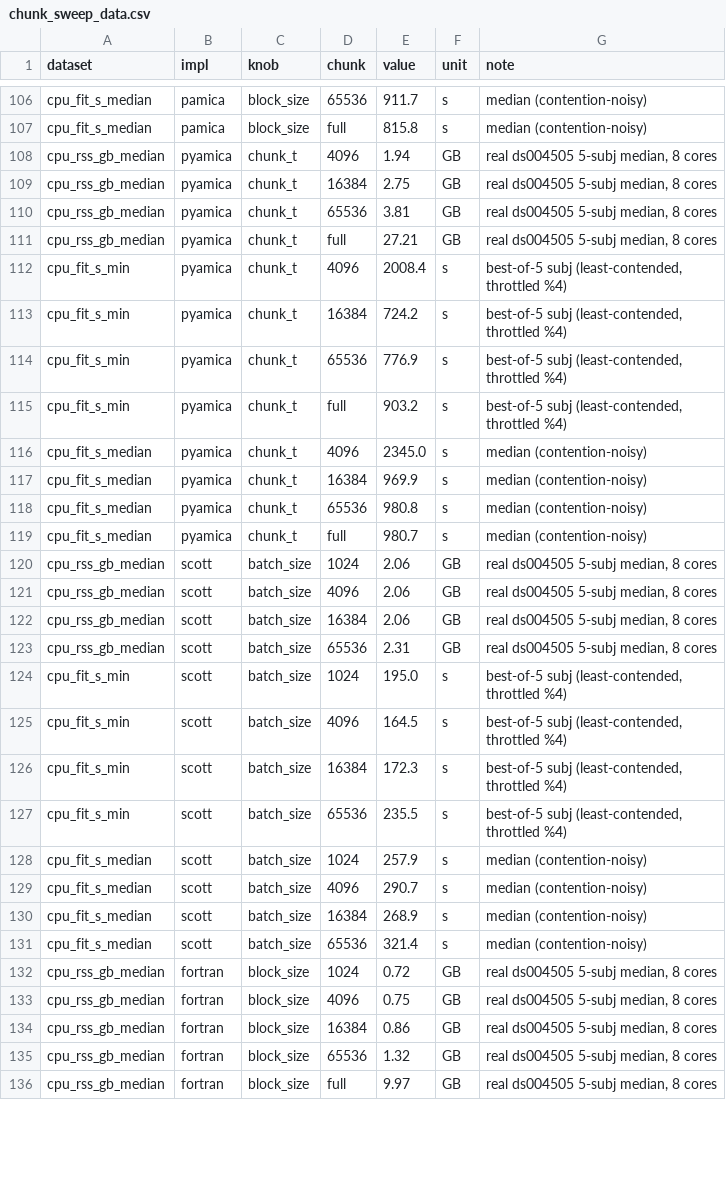
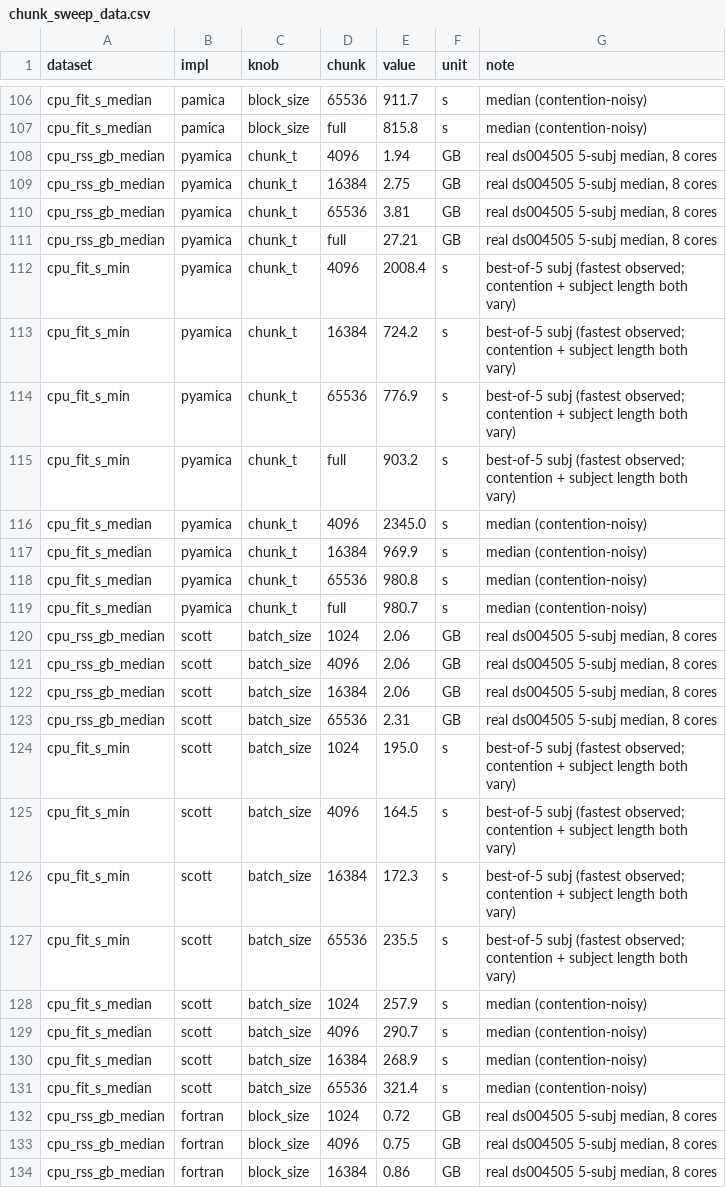
Before and after one commit to snesmaeili/jamica-benchmark, a CSV file: benchmark/comparator/results/xperf_chunksize/chunk_sweep_data.csv, drawn as a sheet; only a part is shown, gaps mark what is left out; the shorter side is filled out with more unchanged rows; the diff covers the shown part only.

```diff
--- a/benchmark/comparator/results/xperf_chunksize/chunk_sweep_data.csv
+++ b/benchmark/comparator/results/xperf_chunksize/chunk_sweep_data.csv
@@ -111,6 +111,6 @@ cpu_rss_gb_median,pyamica,chunk_t,65536,3.81,GB,"real ds004505 5-subj median, 8
 cpu_rss_gb_median,pyamica,chunk_t,full,27.21,GB,"real ds004505 5-subj median, 8 cores"
-cpu_fit_s_min,pyamica,chunk_t,4096,2008.4,s,"best-of-5 subj (least-contended, throttled %4)"
-cpu_fit_s_min,pyamica,chunk_t,16384,724.2,s,"best-of-5 subj (least-contended, throttled %4)"
-cpu_fit_s_min,pyamica,chunk_t,65536,776.9,s,"best-of-5 subj (least-contended, throttled %4)"
-cpu_fit_s_min,pyamica,chunk_t,full,903.2,s,"best-of-5 subj (least-contended, throttled %4)"
+cpu_fit_s_min,pyamica,chunk_t,4096,2008.4,s,best-of-5 subj (fastest observed; contention + subject length both vary)
+cpu_fit_s_min,pyamica,chunk_t,16384,724.2,s,best-of-5 subj (fastest observed; contention + subject length both vary)
+cpu_fit_s_min,pyamica,chunk_t,65536,776.9,s,best-of-5 subj (fastest observed; contention + subject length both vary)
+cpu_fit_s_min,pyamica,chunk_t,full,903.2,s,best-of-5 subj (fastest observed; contention + subject length both vary)
 cpu_fit_s_median,pyamica,chunk_t,4096,2345.0,s,median (contention-noisy)
@@ -123,6 +123,6 @@ cpu_rss_gb_median,scott,batch_size,16384,2.06,GB,"real ds004505 5-subj median, 8
 cpu_rss_gb_median,scott,batch_size,65536,2.31,GB,"real ds004505 5-subj median, 8 cores"
-cpu_fit_s_min,scott,batch_size,1024,195.0,s,"best-of-5 subj (least-contended, throttled %4)"
-cpu_fit_s_min,scott,batch_size,4096,164.5,s,"best-of-5 subj (least-contended, throttled %4)"
-cpu_fit_s_min,scott,batch_size,16384,172.3,s,"best-of-5 subj (least-contended, throttled %4)"
-cpu_fit_s_min,scott,batch_size,65536,235.5,s,"best-of-5 subj (least-contended, throttled %4)"
+cpu_fit_s_min,scott,batch_size,1024,195.0,s,best-of-5 subj (fastest observed; contention + subject length both vary)
+cpu_fit_s_min,scott,batch_size,4096,164.5,s,best-of-5 subj (fastest observed; contention + subject length both vary)
+cpu_fit_s_min,scott,batch_size,16384,172.3,s,best-of-5 subj (fastest observed; contention + subject length both vary)
+cpu_fit_s_min,scott,batch_size,65536,235.5,s,best-of-5 subj (fastest observed; contention + subject length both vary)
 cpu_fit_s_median,scott,batch_size,1024,257.9,s,median (contention-noisy)
```
Also changed, not shown: 15 edited cells elsewhere in this file, 3 other files.
